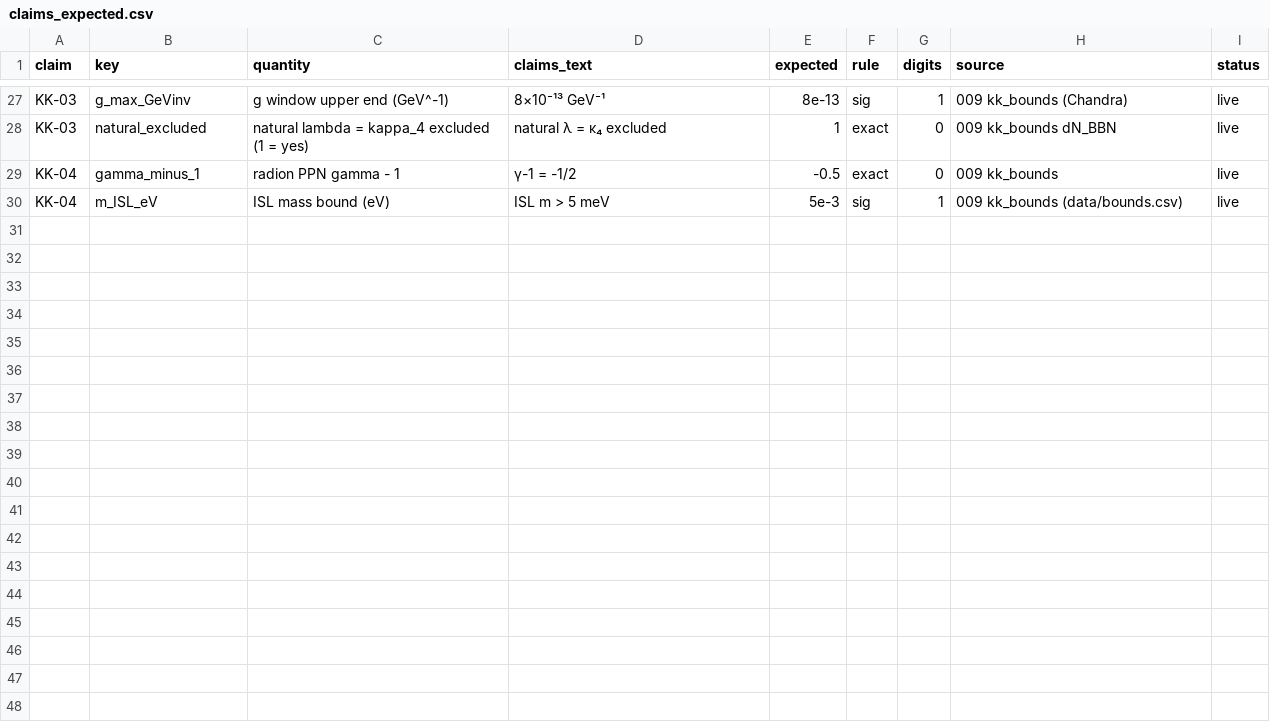
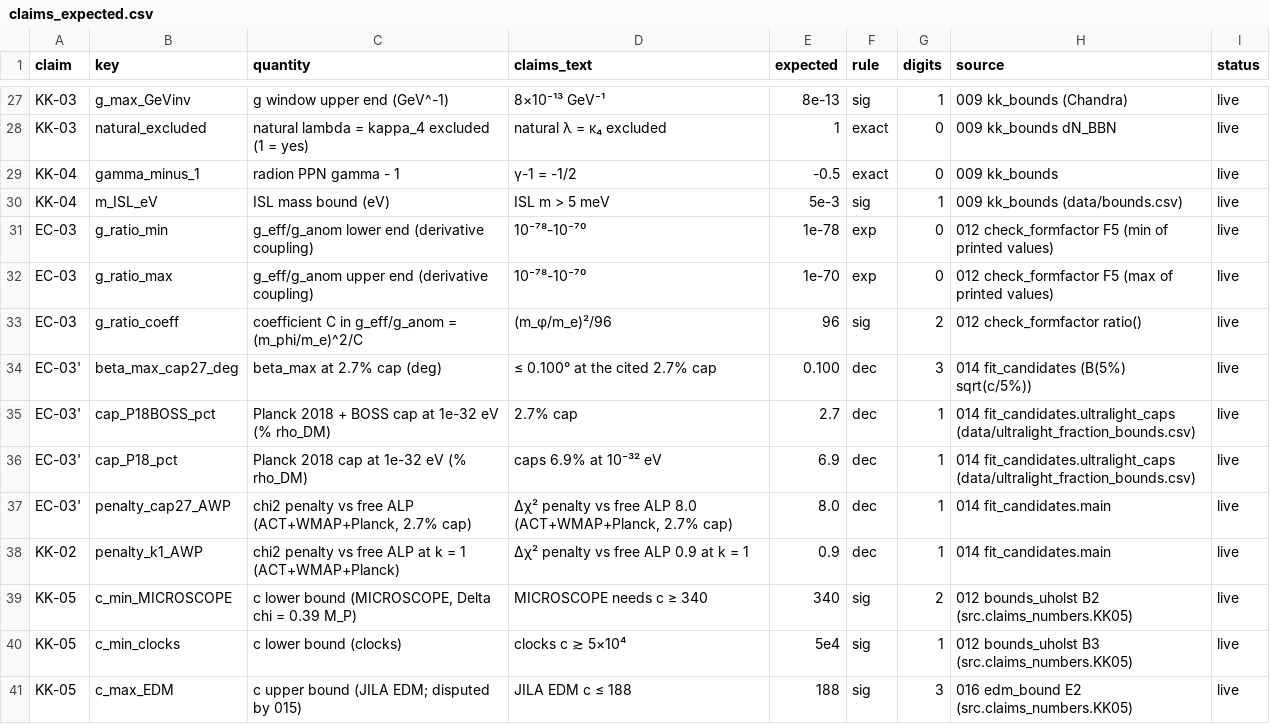
Before and after one commit to michaelClucas/EC-Birefringence, a CSV file: src/claims_expected.csv, drawn as a sheet; only a part is shown, gaps mark what is left out; the diff names each change by its address in the sheet, - before the commit and + after, or states it on an @@ line.

```diff
--- a/src/claims_expected.csv
+++ b/src/claims_expected.csv
+row 31: EC-03 | g_ratio_min | g_eff/g_anom lower end (derivative coupling) | 10⁻⁷⁸-10⁻⁷⁰ | 1e-78 | exp | 0 | 012 check_formfactor F5 (min of printed values) | live
+row 32: EC-03 | g_ratio_max | g_eff/g_anom upper end (derivative coupling) | 10⁻⁷⁸-10⁻⁷⁰ | 1e-70 | exp | 0 | 012 check_formfactor F5 (max of printed values) | live
+row 33: EC-03 | g_ratio_coeff | coefficient C in g_eff/g_anom = (m_phi/m_e)^2/C | (m_φ/m_e)²/96 | 96 | sig | 2 | 012 check_formfactor ratio() | live
+row 34: EC-03' | beta_max_cap27_deg | beta_max at 2.7% cap (deg) | ≤ 0.100° at the cited 2.7% cap | 0.100 | dec | 3 | 014 fit_candidates (B(5%) sqrt(c/5%)) | live
+row 35: EC-03' | cap_P18BOSS_pct | Planck 2018 + BOSS cap at 1e-32 eV (% rho_DM) | 2.7% cap | 2.7 | dec | 1 | 014 fit_candidates.ultralight_caps (data/ultralight_fraction_bounds.csv) | live
+row 36: EC-03' | cap_P18_pct | Planck 2018 cap at 1e-32 eV (% rho_DM) | caps 6.9% at 10⁻³² eV | 6.9 | dec | 1 | 014 fit_candidates.ultralight_caps (data/ultralight_fraction_bounds.csv) | live
+row 37: EC-03' | penalty_cap27_AWP | chi2 penalty vs free ALP (ACT+WMAP+Planck, 2.7% cap) | Δχ² penalty vs free ALP 8.0 (ACT+WMAP+Planck, 2.7% cap) | 8.0 | dec | 1 | 014 fit_candidates.main | live
+row 38: KK-02 | penalty_k1_AWP | chi2 penalty vs free ALP at k = 1 (ACT+WMAP+Planck) | Δχ² penalty vs free ALP 0.9 at k = 1 | 0.9 | dec | 1 | 014 fit_candidates.main | live
+row 39: KK-05 | c_min_MICROSCOPE | c lower bound (MICROSCOPE, Delta chi = 0.39 M_P) | MICROSCOPE needs c ≥ 340 | 340 | sig | 2 | 012 bounds_uholst B2 (src.claims_numbers.KK05) | live
+row 40: KK-05 | c_min_clocks | c lower bound (clocks) | clocks c ≳ 5×10⁴ | 5e4 | sig | 1 | 012 bounds_uholst B3 (src.claims_numbers.KK05) | live
+row 41: KK-05 | c_max_EDM | c upper bound (JILA EDM; disputed by 015) | JILA EDM c ≤ 188 | 188 | sig | 3 | 016 edm_bound E2 (src.claims_numbers.KK05) | live
```
Also changed, not shown: 26 other files.
